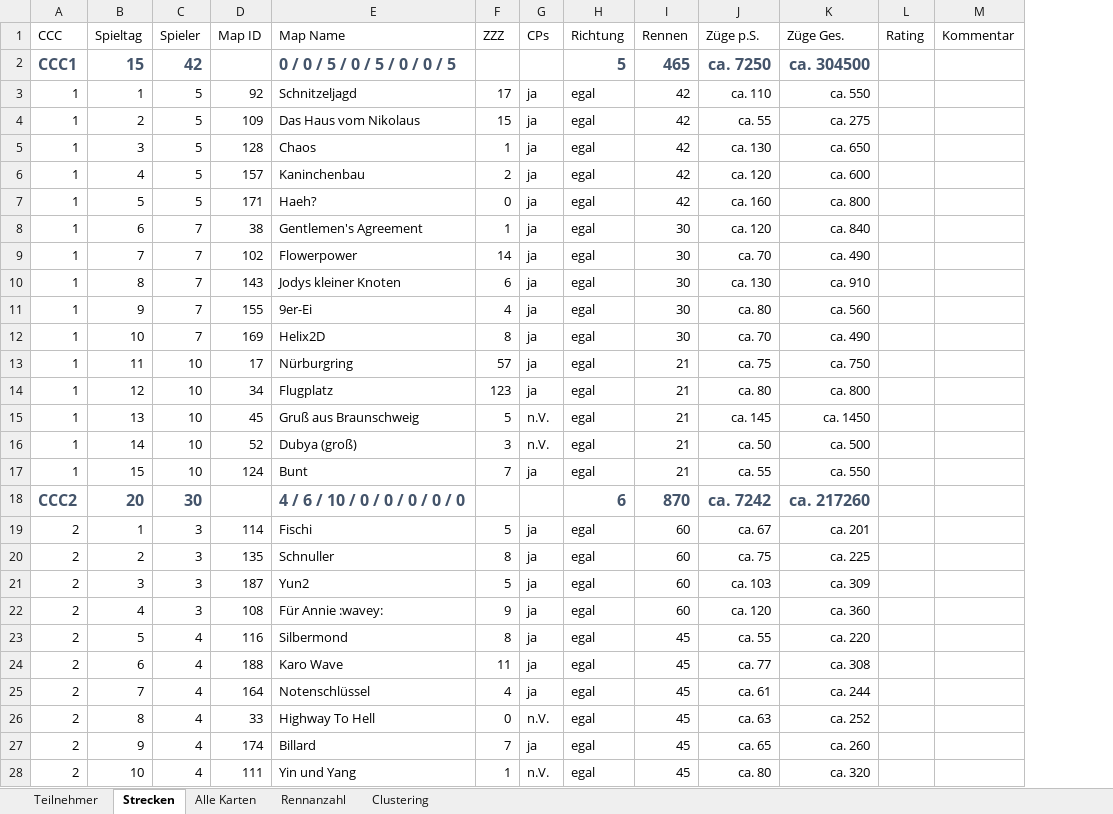
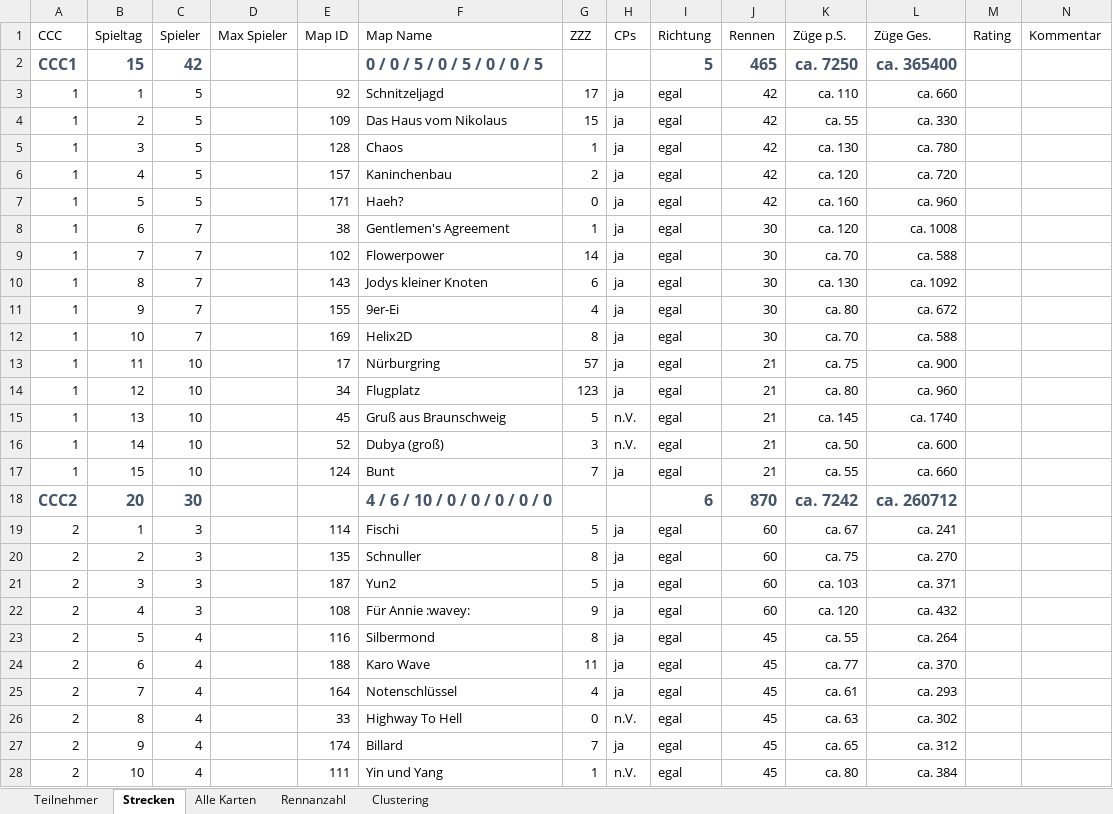
Before and after one commit to ultimate/KaroToolsCollection, an Excel workbook: CraZZZy Crash Challenge/CCC-Daten.xlsx, sheet Strecken, drawn as a sheet; only a part is shown; values as stored, in another font and other column widths than the file's, no borders; table styles not drawn; addresses are those after the commit; the diff covers the shown part only; the diff names each change by its address in the sheet, - before the commit and + after, or states it on an @@ line.

Commit message:
CCC6 planung

```diff
--- a/CraZZZy Crash Challenge/CCC-Daten.xlsx (sheet Strecken)
+++ b/CraZZZy Crash Challenge/CCC-Daten.xlsx (sheet Strecken)
+column D (Max Spieler), empty
-L2 (Züge Ges.): ca. 304500
+L2 (Züge Ges.): ca. 365400
-L3 (Züge Ges.): ca. 550
+L3 (Züge Ges.): ca. 660
-L4 (Züge Ges.): ca. 275
+L4 (Züge Ges.): ca. 330
-L5 (Züge Ges.): ca. 650
+L5 (Züge Ges.): ca. 780
-L6 (Züge Ges.): ca. 600
+L6 (Züge Ges.): ca. 720
-L7 (Züge Ges.): ca. 800
+L7 (Züge Ges.): ca. 960
-L8 (Züge Ges.): ca. 840
+L8 (Züge Ges.): ca. 1008
-L9 (Züge Ges.): ca. 490
+L9 (Züge Ges.): ca. 588
-L10 (Züge Ges.): ca. 910
+L10 (Züge Ges.): ca. 1092
-L11 (Züge Ges.): ca. 560
+L11 (Züge Ges.): ca. 672
-L12 (Züge Ges.): ca. 490
+L12 (Züge Ges.): ca. 588
-L13 (Züge Ges.): ca. 750
+L13 (Züge Ges.): ca. 900
-L14 (Züge Ges.): ca. 800
+L14 (Züge Ges.): ca. 960
-L15 (Züge Ges.): ca. 1450
+L15 (Züge Ges.): ca. 1740
-L16 (Züge Ges.): ca. 500
+L16 (Züge Ges.): ca. 600
-L17 (Züge Ges.): ca. 550
+L17 (Züge Ges.): ca. 660
-L18 (Züge Ges.): ca. 217260
+L18 (Züge Ges.): ca. 260712
-L19 (Züge Ges.): ca. 201
+L19 (Züge Ges.): ca. 241
-L20 (Züge Ges.): ca. 225
+L20 (Züge Ges.): ca. 270
-L21 (Züge Ges.): ca. 309
+L21 (Züge Ges.): ca. 371
-L22 (Züge Ges.): ca. 360
+L22 (Züge Ges.): ca. 432
-L23 (Züge Ges.): ca. 220
+L23 (Züge Ges.): ca. 264
-L24 (Züge Ges.): ca. 308
+L24 (Züge Ges.): ca. 370
-L25 (Züge Ges.): ca. 244
+L25 (Züge Ges.): ca. 293
-L26 (Züge Ges.): ca. 252
+L26 (Züge Ges.): ca. 302
-L27 (Züge Ges.): ca. 260
+L27 (Züge Ges.): ca. 312
-L28 (Züge Ges.): ca. 320
+L28 (Züge Ges.): ca. 384
```
Also changed, not shown: 105 edited cells elsewhere in this sheet, formulas that keep their value.
